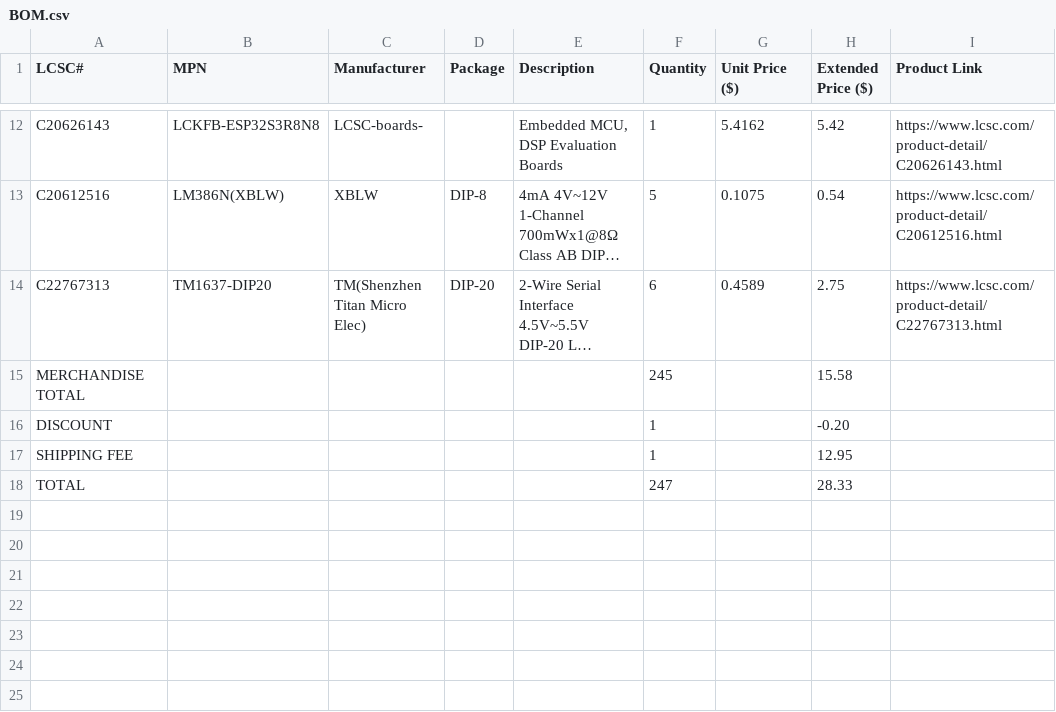
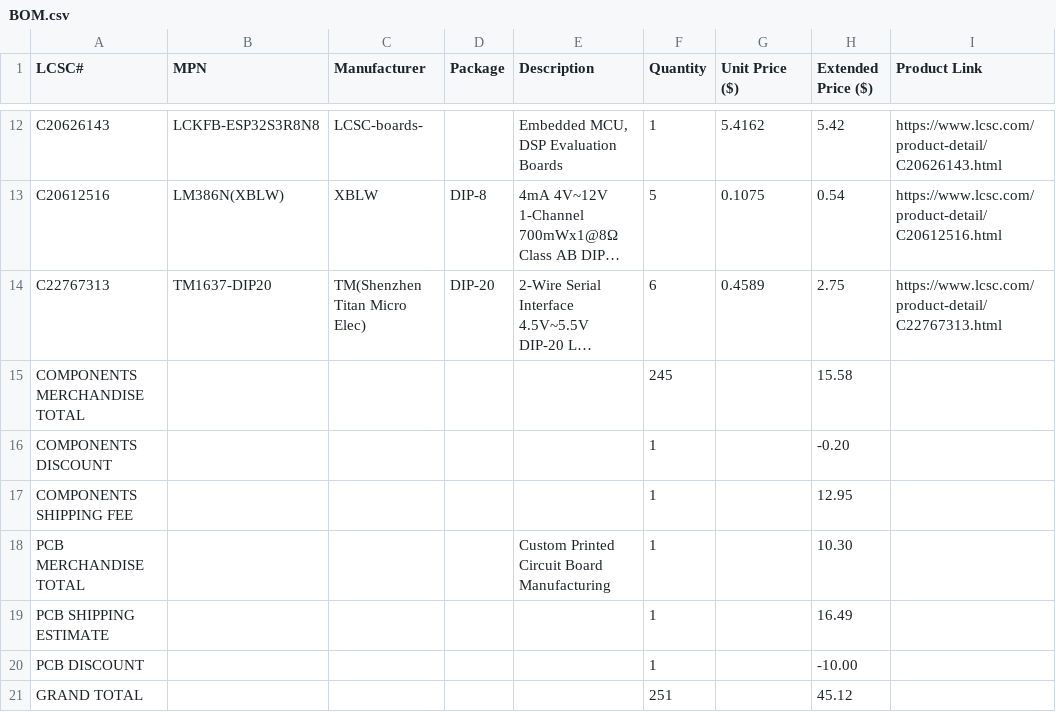
Before and after one commit to Rabieulawal/alarmpcb, a CSV file: BOM.csv, drawn as a sheet; only a part is shown, gaps mark what is left out; long unchanged cells end in …; removed rows and columns are numbered as before the commit, all else as after; the diff names each change by its address in the sheet, - before the commit and + after, or states it on an @@ line.

Commit message:
Modify BOM.csv for new components and totals
Updated BOM.csv to reflect new component entries and total calculations.

```diff
--- a/BOM.csv
+++ b/BOM.csv
-A15 (LCSC#): MERCHANDISE TOTAL
+A15 (LCSC#): COMPONENTS MERCHANDISE TOTAL
-A16 (LCSC#): DISCOUNT
+A16 (LCSC#): COMPONENTS DISCOUNT
-A17 (LCSC#): SHIPPING FEE
+A17 (LCSC#): COMPONENTS SHIPPING FEE
-row 18: TOTAL |  |  |  |  | 247 |  | 28.33
+row 18: PCB MERCHANDISE TOTAL |  |  |  | Custom Printed Circuit Board Manufacturing | 1 |  | 10.30
+row 19: PCB SHIPPING ESTIMATE |  |  |  |  | 1 |  | 16.49
+row 20: PCB DISCOUNT |  |  |  |  | 1 |  | -10.00
+row 21: GRAND TOTAL |  |  |  |  | 251 |  | 45.12
```
